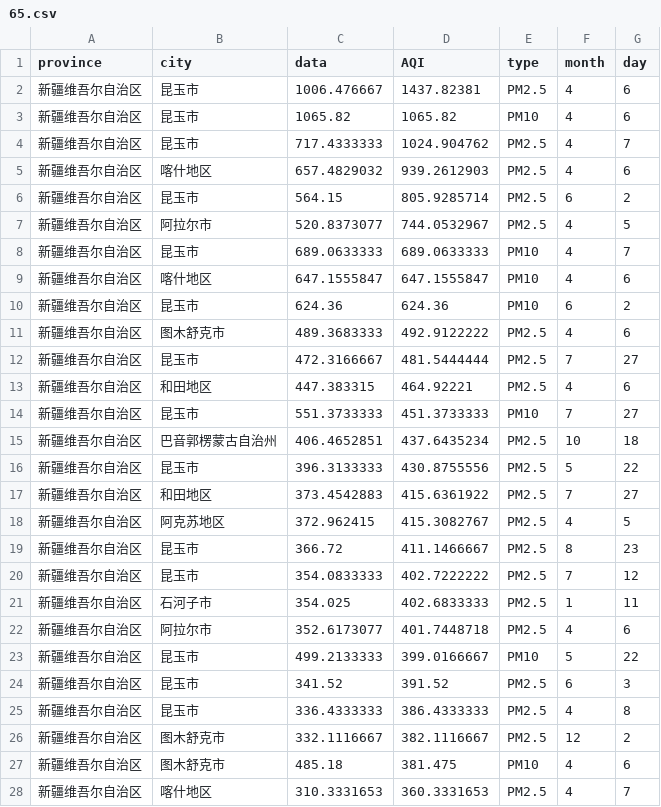
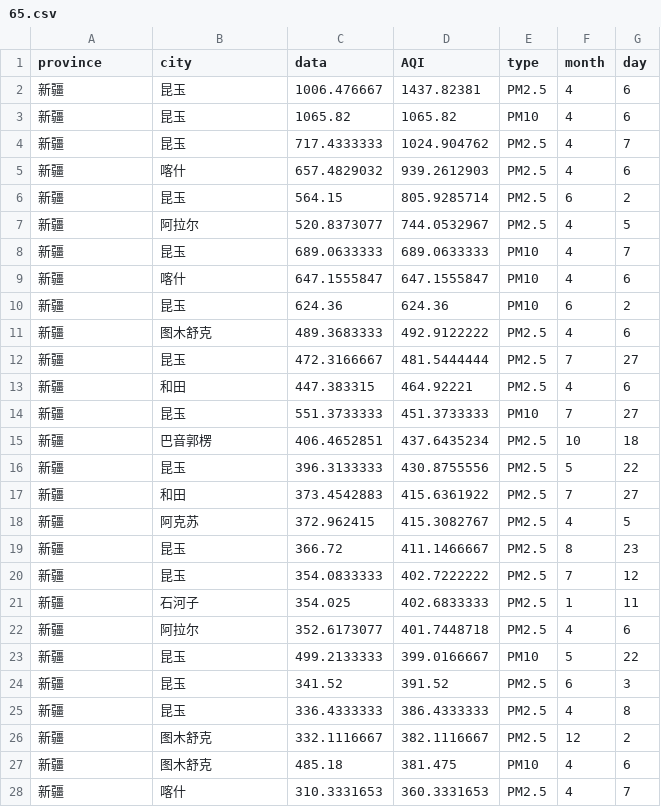
Before and after one commit to shm0214/2022DataVis, a CSV file: data/AQI-rank/65.csv, drawn as a sheet; only a part is shown; the diff covers the shown part only.

```diff
--- a/data/AQI-rank/65.csv
+++ b/data/AQI-rank/65.csv
@@ -1,28 +1,28 @@
 province,city,data,AQI,type,month,day
-新疆维吾尔自治区,昆玉市,1006.476667,1437.82381,PM2.5,4,6
-新疆维吾尔自治区,昆玉市,1065.82,1065.82,PM10,4,6
-新疆维吾尔自治区,昆玉市,717.4333333,1024.904762,PM2.5,4,7
-新疆维吾尔自治区,喀什地区,657.4829032,939.2612903,PM2.5,4,6
-新疆维吾尔自治区,昆玉市,564.15,805.9285714,PM2.5,6,2
-新疆维吾尔自治区,阿拉尔市,520.8373077,744.0532967,PM2.5,4,5
-新疆维吾尔自治区,昆玉市,689.0633333,689.0633333,PM10,4,7
-新疆维吾尔自治区,喀什地区,647.1555847,647.1555847,PM10,4,6
-新疆维吾尔自治区,昆玉市,624.36,624.36,PM10,6,2
-新疆维吾尔自治区,图木舒克市,489.3683333,492.9122222,PM2.5,4,6
-新疆维吾尔自治区,昆玉市,472.3166667,481.5444444,PM2.5,7,27
-新疆维吾尔自治区,和田地区,447.383315,464.92221,PM2.5,4,6
-新疆维吾尔自治区,昆玉市,551.3733333,451.3733333,PM10,7,27
-新疆维吾尔自治区,巴音郭楞蒙古自治州,406.4652851,437.6435234,PM2.5,10,18
-新疆维吾尔自治区,昆玉市,396.3133333,430.8755556,PM2.5,5,22
-新疆维吾尔自治区,和田地区,373.4542883,415.6361922,PM2.5,7,27
-新疆维吾尔自治区,阿克苏地区,372.962415,415.3082767,PM2.5,4,5
-新疆维吾尔自治区,昆玉市,366.72,411.1466667,PM2.5,8,23
-新疆维吾尔自治区,昆玉市,354.0833333,402.7222222,PM2.5,7,12
-新疆维吾尔自治区,石河子市,354.025,402.6833333,PM2.5,1,11
-新疆维吾尔自治区,阿拉尔市,352.6173077,401.7448718,PM2.5,4,6
-新疆维吾尔自治区,昆玉市,499.2133333,399.0166667,PM10,5,22
-新疆维吾尔自治区,昆玉市,341.52,391.52,PM2.5,6,3
-新疆维吾尔自治区,昆玉市,336.4333333,386.4333333,PM2.5,4,8
-新疆维吾尔自治区,图木舒克市,332.1116667,382.1116667,PM2.5,12,2
-新疆维吾尔自治区,图木舒克市,485.18,381.475,PM10,4,6
-新疆维吾尔自治区,喀什地区,310.3331653,360.3331653,PM2.5,4,7
+新疆,昆玉,1006.476667,1437.82381,PM2.5,4,6
+新疆,昆玉,1065.82,1065.82,PM10,4,6
+新疆,昆玉,717.4333333,1024.904762,PM2.5,4,7
+新疆,喀什,657.4829032,939.2612903,PM2.5,4,6
+新疆,昆玉,564.15,805.9285714,PM2.5,6,2
+新疆,阿拉尔,520.8373077,744.0532967,PM2.5,4,5
+新疆,昆玉,689.0633333,689.0633333,PM10,4,7
+新疆,喀什,647.1555847,647.1555847,PM10,4,6
+新疆,昆玉,624.36,624.36,PM10,6,2
+新疆,图木舒克,489.3683333,492.9122222,PM2.5,4,6
+新疆,昆玉,472.3166667,481.5444444,PM2.5,7,27
+新疆,和田,447.383315,464.92221,PM2.5,4,6
+新疆,昆玉,551.3733333,451.3733333,PM10,7,27
+新疆,巴音郭楞,406.4652851,437.6435234,PM2.5,10,18
+新疆,昆玉,396.3133333,430.8755556,PM2.5,5,22
+新疆,和田,373.4542883,415.6361922,PM2.5,7,27
+新疆,阿克苏,372.962415,415.3082767,PM2.5,4,5
+新疆,昆玉,366.72,411.1466667,PM2.5,8,23
+新疆,昆玉,354.0833333,402.7222222,PM2.5,7,12
+新疆,石河子,354.025,402.6833333,PM2.5,1,11
+新疆,阿拉尔,352.6173077,401.7448718,PM2.5,4,6
+新疆,昆玉,499.2133333,399.0166667,PM10,5,22
+新疆,昆玉,341.52,391.52,PM2.5,6,3
+新疆,昆玉,336.4333333,386.4333333,PM2.5,4,8
+新疆,图木舒克,332.1116667,382.1116667,PM2.5,12,2
+新疆,图木舒克,485.18,381.475,PM10,4,6
+新疆,喀什,310.3331653,360.3331653,PM2.5,4,7
```
Also changed, not shown: 46 edited cells elsewhere in this file, data/AQI-rank/45.csv, data/AQI-rank/53.csv, 34 other files.
